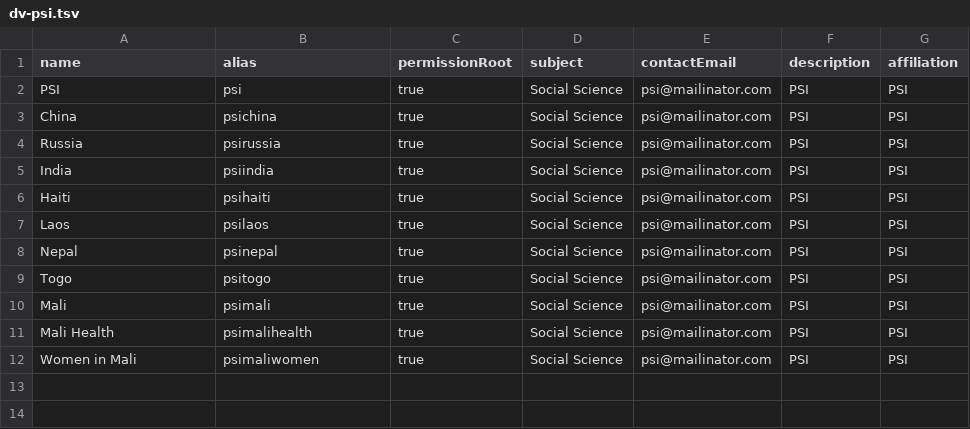
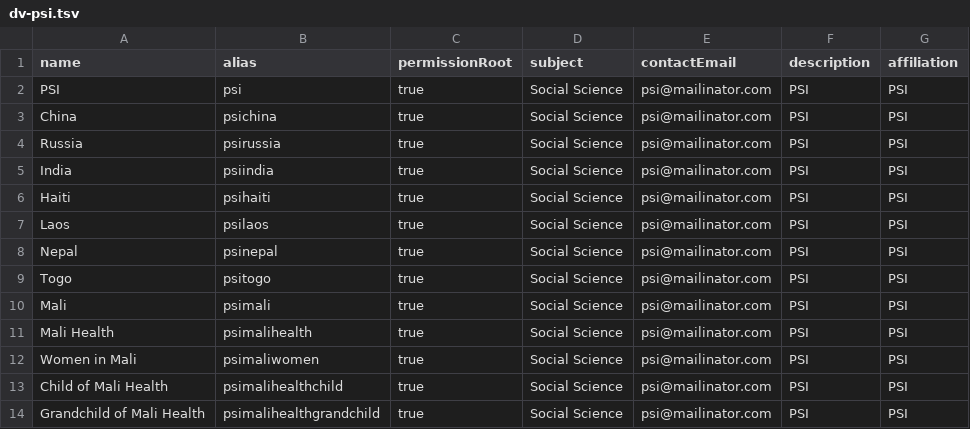
Before and after one commit to IQSS/dataverse, a TSV file: scripts/search/data/dv-psi.tsv, drawn as a sheet; the diff names each change by its address in the sheet, - before the commit and + after, or states it on an @@ line.

Commit message:
Saved Search: add tests for feature so far #90

```diff
--- a/scripts/search/data/dv-psi.tsv
+++ b/scripts/search/data/dv-psi.tsv
+row 13: Child of Mali Health | psimalihealthchild | true | Social Science | psi@mailinator.com | PSI | PSI
+row 14: Grandchild of Mali Health | psimalihealthgrandchild | true | Social Science | psi@mailinator.com | PSI | PSI
```
Also changed, not shown: 13 other files.
